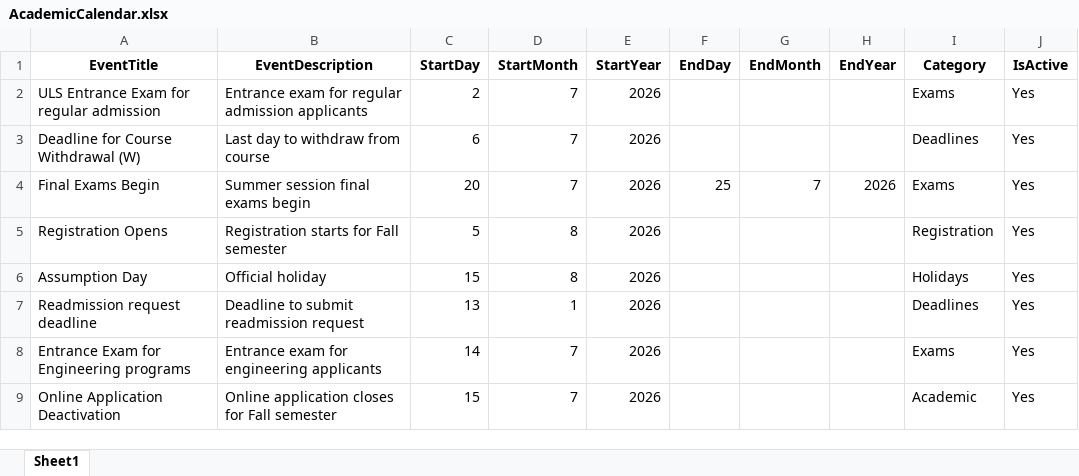
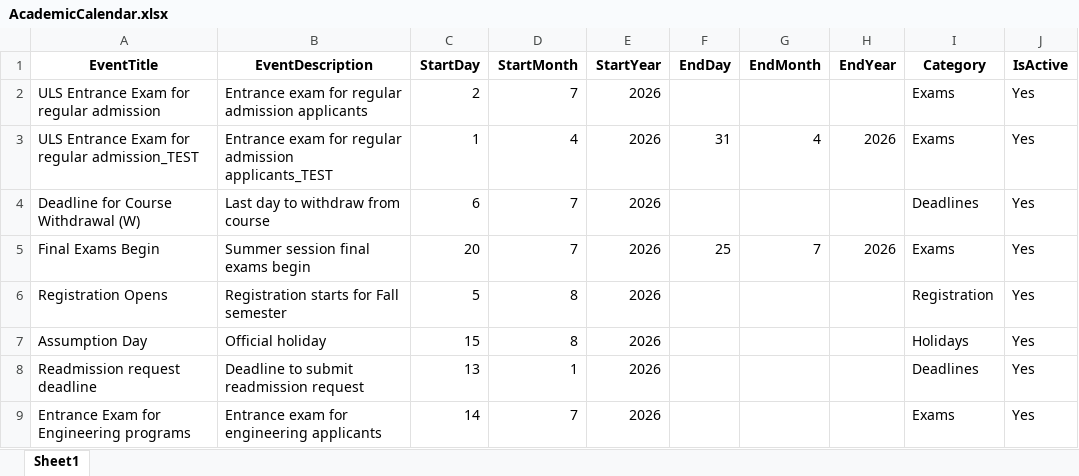
Before and after one commit to oraelie/Academic_Calender, an Excel workbook: App_Data/AcademicCalendar.xlsx, sheet Sheet1, drawn as a sheet; only a part is shown; the shorter side is filled out with more unchanged rows; values as stored, in another font and other column widths than the file's, no borders; the diff names each change by its address in the sheet, - before the commit and + after, or states it on an @@ line.

```diff
--- a/App_Data/AcademicCalendar.xlsx (sheet Sheet1)
+++ b/App_Data/AcademicCalendar.xlsx (sheet Sheet1)
+row 3: ULS Entrance Exam for regular admission_TEST | Entrance exam for regular admission applicants_TEST | 1 | 4 | 2026 | 31 | 4 | 2026 | Exams | Yes
```
Also changed, not shown: 1 other file.
